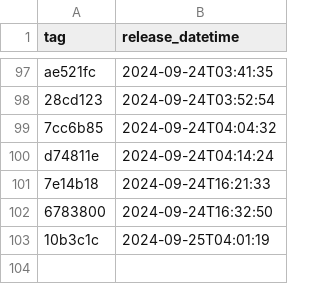
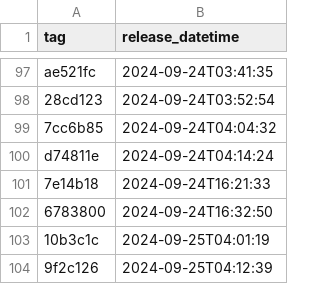
Before and after one commit to NHSDigital/prescriptionsforpatients, a CSV file: _data/internal-dev_deployments.csv, drawn as a sheet; only a part is shown, gaps mark what is left out; the diff names each change by its address in the sheet, - before the commit and + after, or states it on an @@ line.

```diff
--- a/_data/internal-dev_deployments.csv
+++ b/_data/internal-dev_deployments.csv
+row 104: 9f2c126 | 2024-09-25T04:12:39
```
Also changed, not shown: 1 other file.
